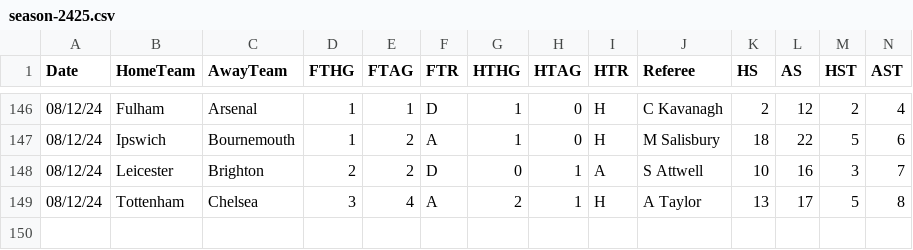
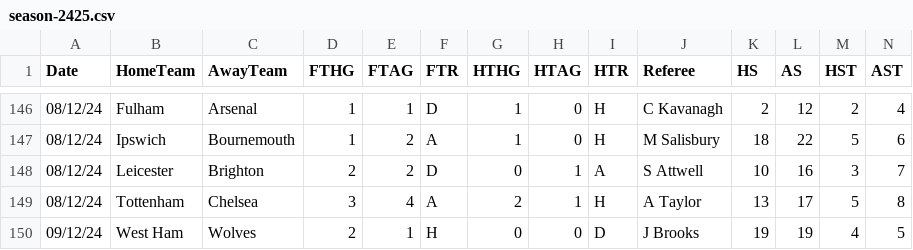
Before and after one commit to datasets/football-datasets, a CSV file: datasets/premier-league/season-2425.csv, drawn as a sheet; only a part is shown, gaps mark what is left out; rows hold the shown columns only; the diff names each change by its address in the sheet, - before the commit and + after, or states it on an @@ line.

```diff
--- a/datasets/premier-league/season-2425.csv
+++ b/datasets/premier-league/season-2425.csv
+row 150: 09/12/24 | West Ham | Wolves | 2 | 1 | H | 0 | 0 | D | J Brooks | 19 | 19 | 4 | 5
```
Also changed, not shown: datasets/la-liga/season-2425.csv, datasets/serie-a/season-2425.csv, 1 other file.
